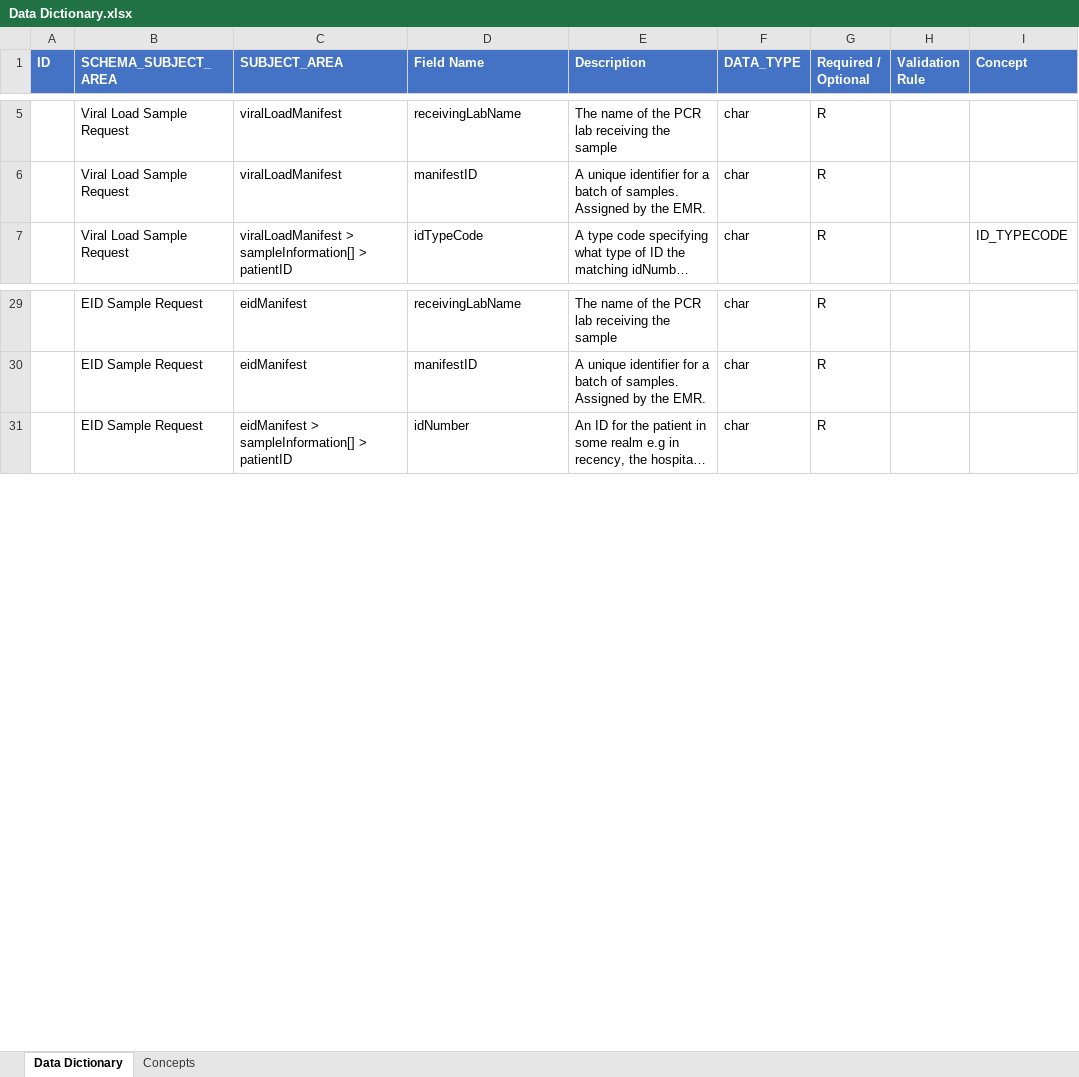
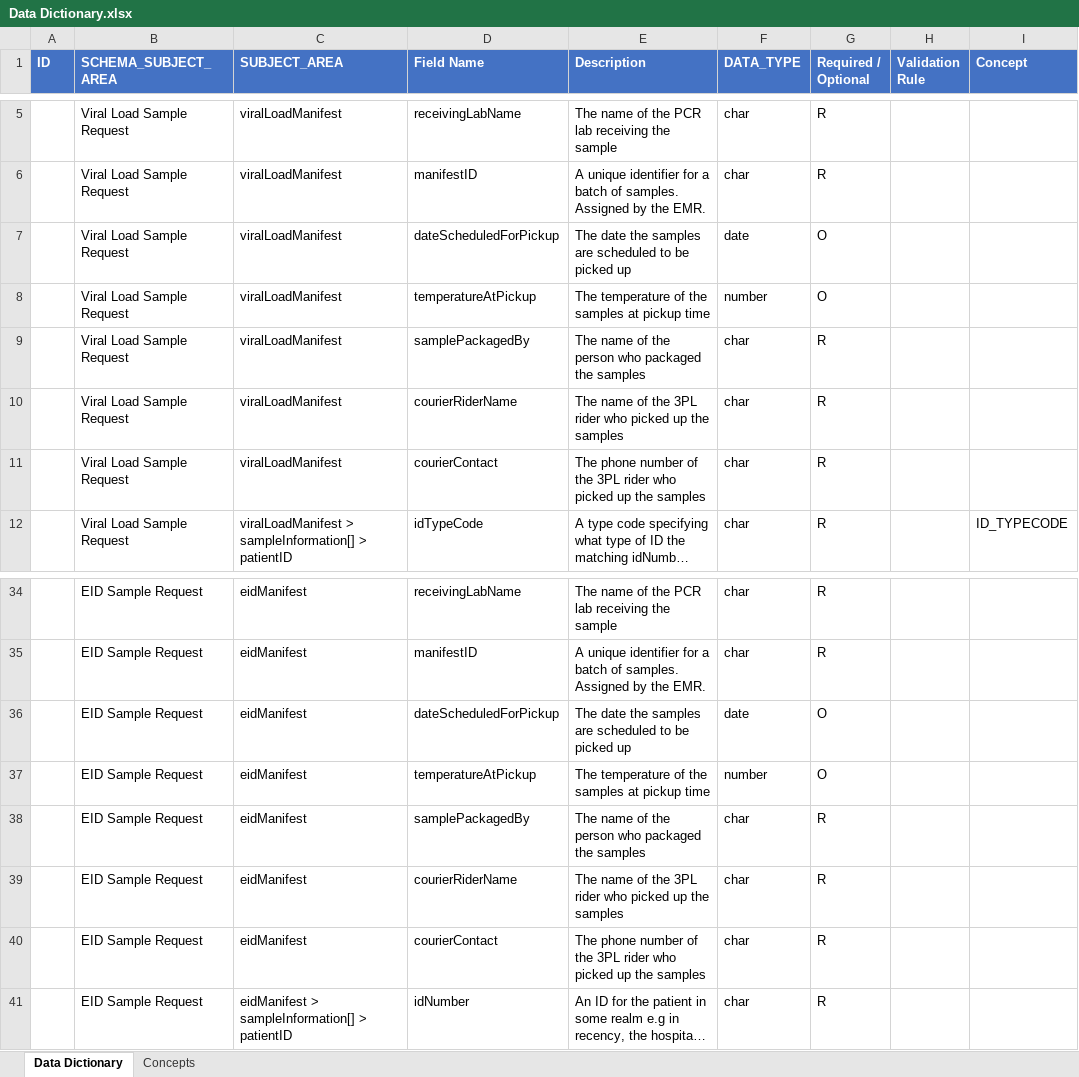
Before and after one commit to Nigeria-LIMS-EMR-Team/LIMS-EMR-Integration, an Excel workbook: files_and_resources/Data Dictionary.xlsx, sheet Data Dictionary, drawn as a sheet; only a part is shown, gaps mark what is left out; long unchanged cells end in …; values as stored, in another font and other column widths than the file's, no borders; the diff names each change by its address in the sheet, - before the commit and + after, or states it on an @@ line.

Commit message:
Updated Sample Collection schema to include new fields (from TGA) and updated Data Dictionary accordingly; Added Recency as Indication for VL

```diff
--- a/files_and_resources/Data Dictionary.xlsx (sheet Data Dictionary)
+++ b/files_and_resources/Data Dictionary.xlsx (sheet Data Dictionary)
+row 7:  | Viral Load Sample Request | viralLoadManifest | dateScheduledForPickup | The date the samples are scheduled to be picked up | date | O
+row 8:  | Viral Load Sample Request | viralLoadManifest | temperatureAtPickup | The temperature of the samples at pickup time | number | O
+row 9:  | Viral Load Sample Request | viralLoadManifest | samplePackagedBy | The name of the person who packaged the samples | char | R
+row 10:  | Viral Load Sample Request | viralLoadManifest | courierRiderName | The name of the 3PL rider who picked up the samples | char | R
+row 11:  | Viral Load Sample Request | viralLoadManifest | courierContact | The phone number of the 3PL rider who picked up the samples | char | R
+row 36:  | EID Sample Request | eidManifest | dateScheduledForPickup | The date the samples are scheduled to be picked up | date | O
+row 37:  | EID Sample Request | eidManifest | temperatureAtPickup | The temperature of the samples at pickup time | number | O
+row 38:  | EID Sample Request | eidManifest | samplePackagedBy | The name of the person who packaged the samples | char | R
+row 39:  | EID Sample Request | eidManifest | courierRiderName | The name of the 3PL rider who picked up the samples | char | R
+row 40:  | EID Sample Request | eidManifest | courierContact | The phone number of the 3PL rider who picked up the samples | char | R
```
Also changed, not shown: sheet Concepts, 1 other file.
